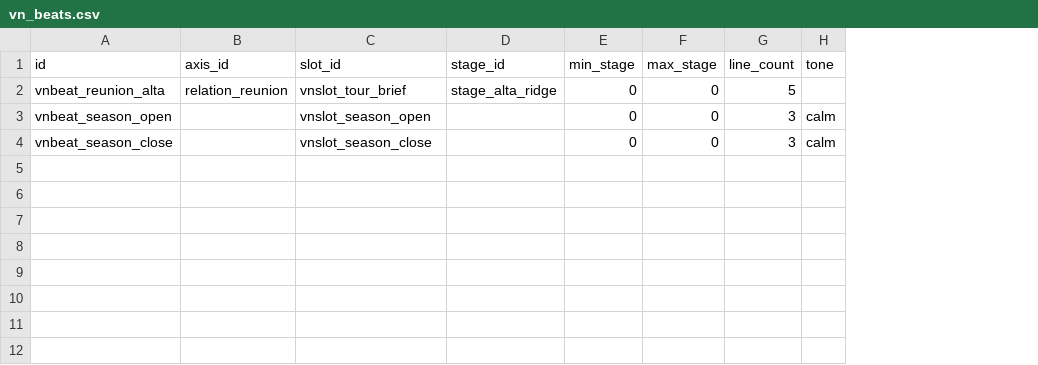
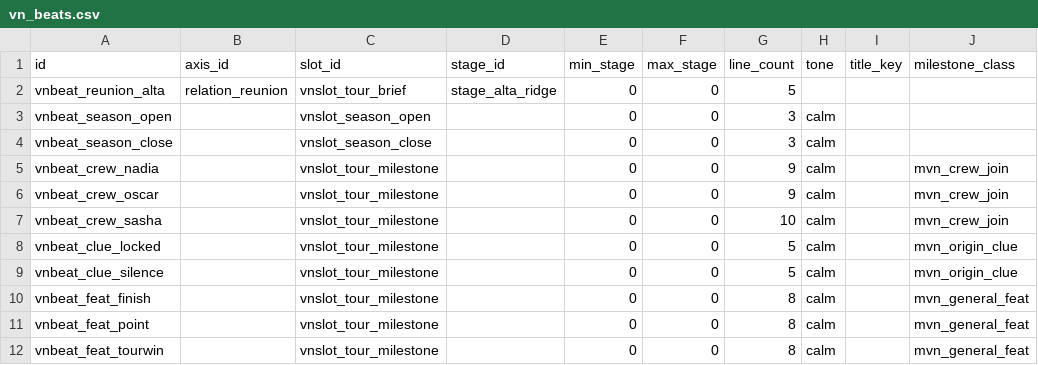
Before and after one commit to wormdriveworks/formula-pulse, a CSV file: godot/data/tables/vn_beats.csv, drawn as a sheet; the diff names each change by its address in the sheet, - before the commit and + after, or states it on an @@ line.

```diff
--- a/godot/data/tables/vn_beats.csv
+++ b/godot/data/tables/vn_beats.csv
+column I (title_key), empty
+column J (milestone_class), empty
+row 5: vnbeat_crew_nadia |  | vnslot_tour_milestone |  | 0 | 0 | 9 | calm |  | mvn_crew_join
+row 6: vnbeat_crew_oscar |  | vnslot_tour_milestone |  | 0 | 0 | 9 | calm |  | mvn_crew_join
+row 7: vnbeat_crew_sasha |  | vnslot_tour_milestone |  | 0 | 0 | 10 | calm |  | mvn_crew_join
+row 8: vnbeat_clue_locked |  | vnslot_tour_milestone |  | 0 | 0 | 5 | calm |  | mvn_origin_clue
+row 9: vnbeat_clue_silence |  | vnslot_tour_milestone |  | 0 | 0 | 5 | calm |  | mvn_origin_clue
+row 10: vnbeat_feat_finish |  | vnslot_tour_milestone |  | 0 | 0 | 8 | calm |  | mvn_general_feat
+row 11: vnbeat_feat_point |  | vnslot_tour_milestone |  | 0 | 0 | 8 | calm |  | mvn_general_feat
+row 12: vnbeat_feat_tourwin |  | vnslot_tour_milestone |  | 0 | 0 | 8 | calm |  | mvn_general_feat
```
Also changed, not shown: godot/data/tables/vn_beat_lines.csv, 13 other files.
